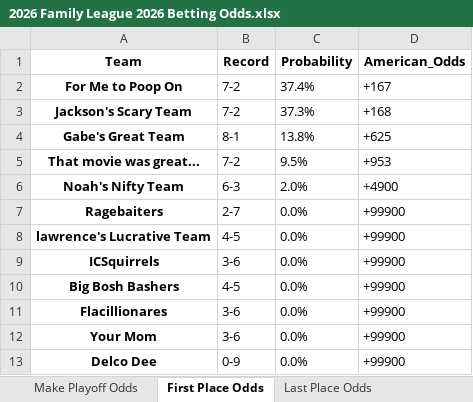
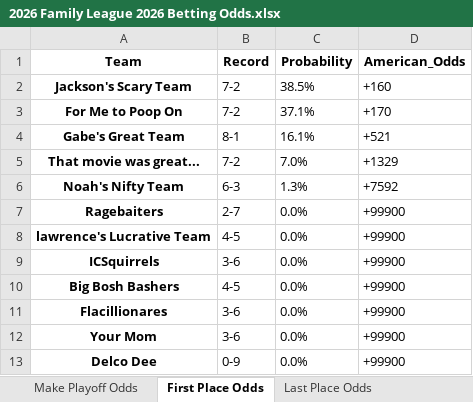
Before and after one commit to LouieR3/FantasyFootballApp, an Excel workbook: data/odds/2026 Family League 2026 Betting Odds.xlsx, sheet First Place Odds, drawn as a sheet; values as stored, in another font and other column widths than the file's, no borders; removed rows and columns are numbered as before the commit, all else as after; the diff names each change by its address in the sheet, - before the commit and + after, or states it on an @@ line.

```diff
--- a/data/odds/2026 Family League 2026 Betting Odds.xlsx (sheet First Place Odds)
+++ b/data/odds/2026 Family League 2026 Betting Odds.xlsx (sheet First Place Odds)
-row 2: For Me to Poop On | 7-2 | 37.4% | +167
-C2 (Probability): 37.3%
+C2 (Probability): 38.5%
-D2 (American_Odds): +168
+D2 (American_Odds): +160
+row 3: For Me to Poop On | 7-2 | 37.1% | +170
-C4 (Probability): 13.8%
+C4 (Probability): 16.1%
-D4 (American_Odds): +625
+D4 (American_Odds): +521
-C5 (Probability): 9.5%
+C5 (Probability): 7.0%
-D5 (American_Odds): +953
+D5 (American_Odds): +1329
-C6 (Probability): 2.0%
+C6 (Probability): 1.3%
-D6 (American_Odds): +4900
+D6 (American_Odds): +7592
```
Also changed, not shown: sheet Last Place Odds, sheet Make Playoff Odds, data/leagues/Family Fantasy 2026.xlsx, 22 other files.
